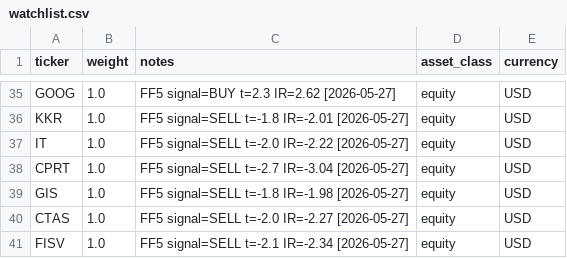
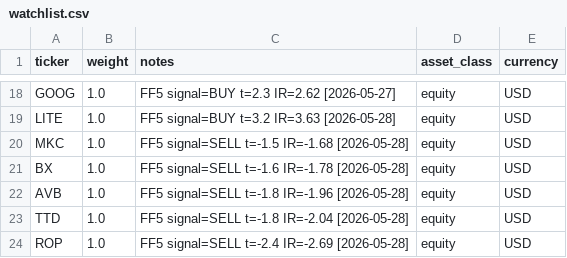
Before and after one commit to czh9919/stock-signal-agent, a CSV file: config/watchlist.csv, drawn as a sheet; only a part is shown, gaps mark what is left out; addresses are those after the commit; the diff covers the shown part only; the diff names each change by its address in the sheet, - before the commit and + after, or states it on an @@ line.

```diff
--- a/config/watchlist.csv
+++ b/config/watchlist.csv
-A19 (ticker): KKR
+A19 (ticker): LITE
-C19 (notes): FF5 signal=SELL t=-1.8 IR=-2.01 [2026-05-27]
+C19 (notes): FF5 signal=BUY t=3.2 IR=3.63 [2026-05-28]
-A20 (ticker): IT
+A20 (ticker): MKC
-C20 (notes): FF5 signal=SELL t=-2.0 IR=-2.22 [2026-05-27]
+C20 (notes): FF5 signal=SELL t=-1.5 IR=-1.68 [2026-05-28]
-A21 (ticker): CPRT
+A21 (ticker): BX
-C21 (notes): FF5 signal=SELL t=-2.7 IR=-3.04 [2026-05-27]
+C21 (notes): FF5 signal=SELL t=-1.6 IR=-1.78 [2026-05-28]
-A22 (ticker): GIS
+A22 (ticker): AVB
-C22 (notes): FF5 signal=SELL t=-1.8 IR=-1.98 [2026-05-27]
+C22 (notes): FF5 signal=SELL t=-1.8 IR=-1.96 [2026-05-28]
-A23 (ticker): CTAS
+A23 (ticker): TTD
-C23 (notes): FF5 signal=SELL t=-2.0 IR=-2.27 [2026-05-27]
+C23 (notes): FF5 signal=SELL t=-1.8 IR=-2.04 [2026-05-28]
-A24 (ticker): FISV
+A24 (ticker): ROP
-C24 (notes): FF5 signal=SELL t=-2.1 IR=-2.34 [2026-05-27]
+C24 (notes): FF5 signal=SELL t=-2.4 IR=-2.69 [2026-05-28]
```
Also changed, not shown: 17 removed rows elsewhere in this file, 3 other files.
